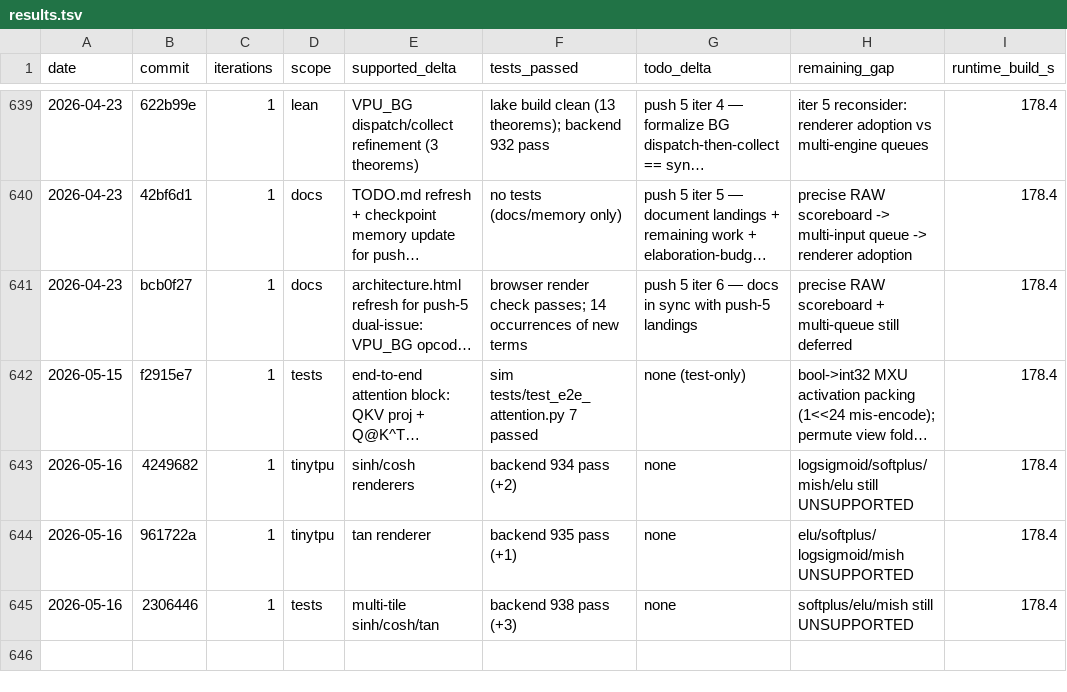
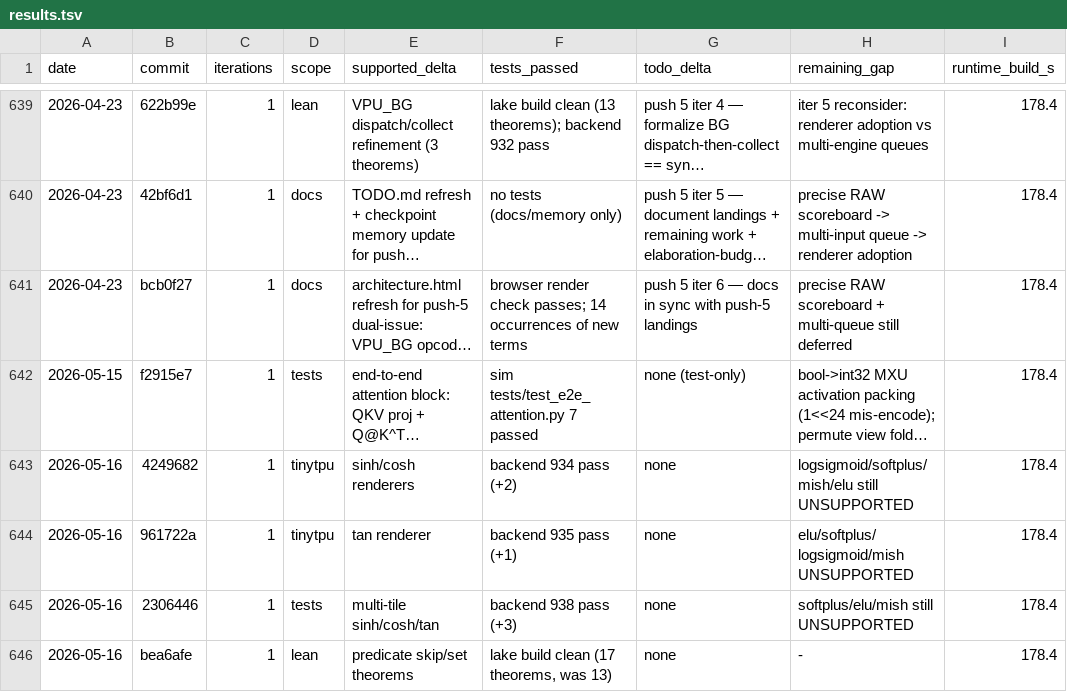
Before and after one commit to hanw/tinytpu, a TSV file: results.tsv, drawn as a sheet; only a part is shown, gaps mark what is left out; long unchanged cells end in …; the diff names each change by its address in the sheet, - before the commit and + after, or states it on an @@ line.

Commit message:
lean: predicate skip/set semantics (4 theorems)

```diff
--- a/results.tsv
+++ b/results.tsv
+row 646: 2026-05-16 | bea6afe | 1 | lean | predicate skip/set theorems | lake build clean (17 theorems, was 13) | none | - | 178.4
```
Also changed, not shown: 1 other file.
